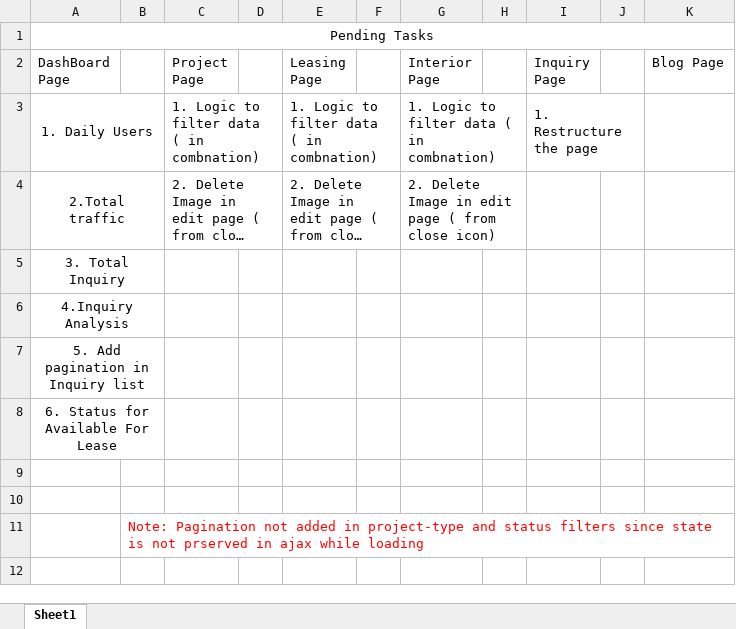
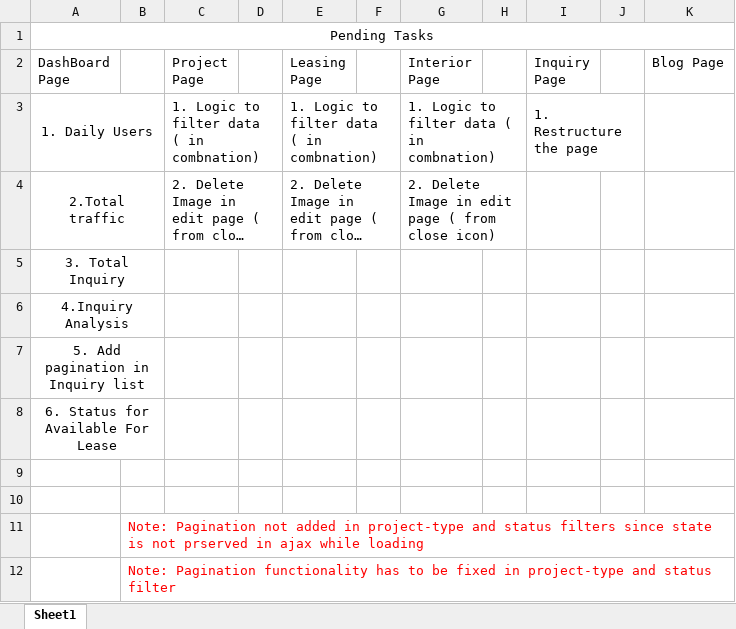
Before and after one commit to niranjinfiniqe/website-chintamani, an Excel workbook: Pending Task in AdminPanel (chintamani db).xlsx, sheet Sheet1, drawn as a sheet; long unchanged cells end in …; values as stored, in another font and other column widths than the file's, no borders; the diff names each change by its address in the sheet, - before the commit and + after, or states it on an @@ line.

Commit message:
Blog Page Updated
Blog status field fixed.

```diff
--- a/Pending Task in AdminPanel (chintamani db).xlsx (sheet Sheet1)
+++ b/Pending Task in AdminPanel (chintamani db).xlsx (sheet Sheet1)
+row 12:  | Note: Pagination functionality has to be fixed in project-type and status filter
```
Also changed, not shown: 8 other files.
